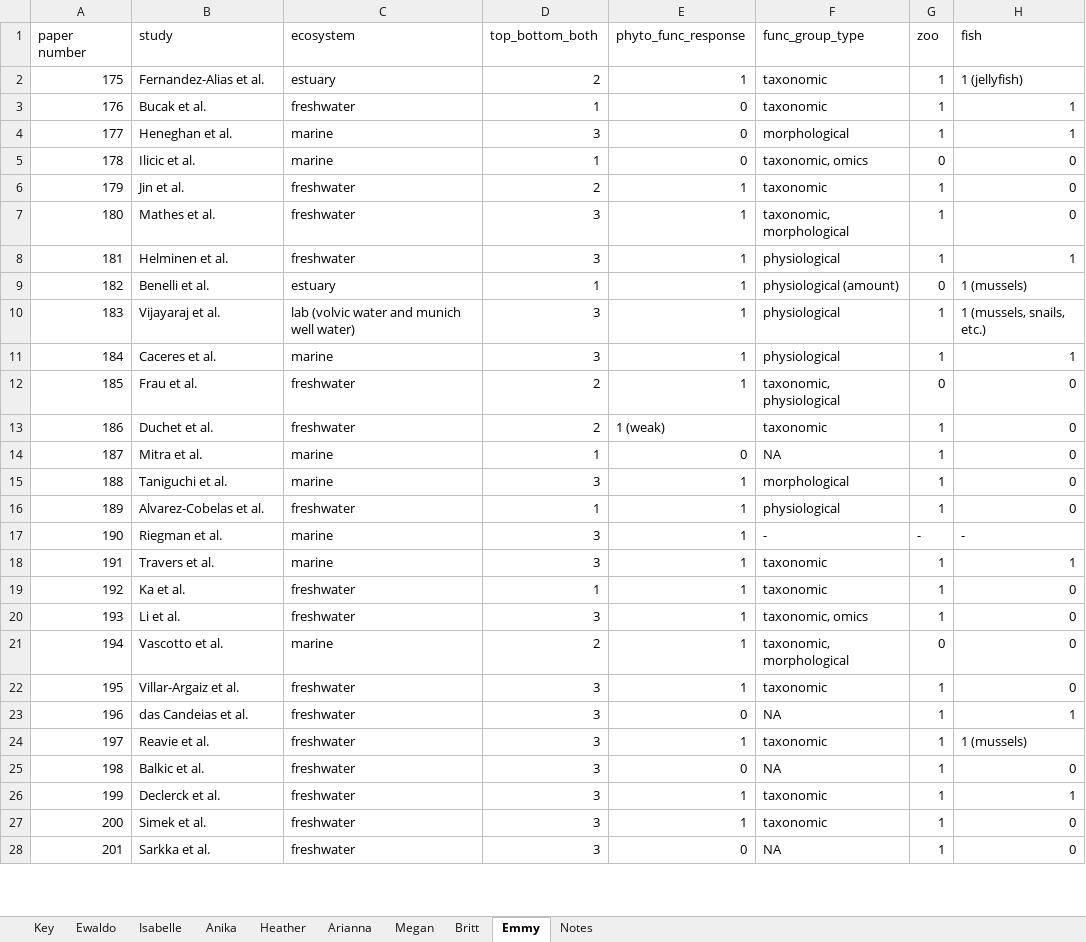
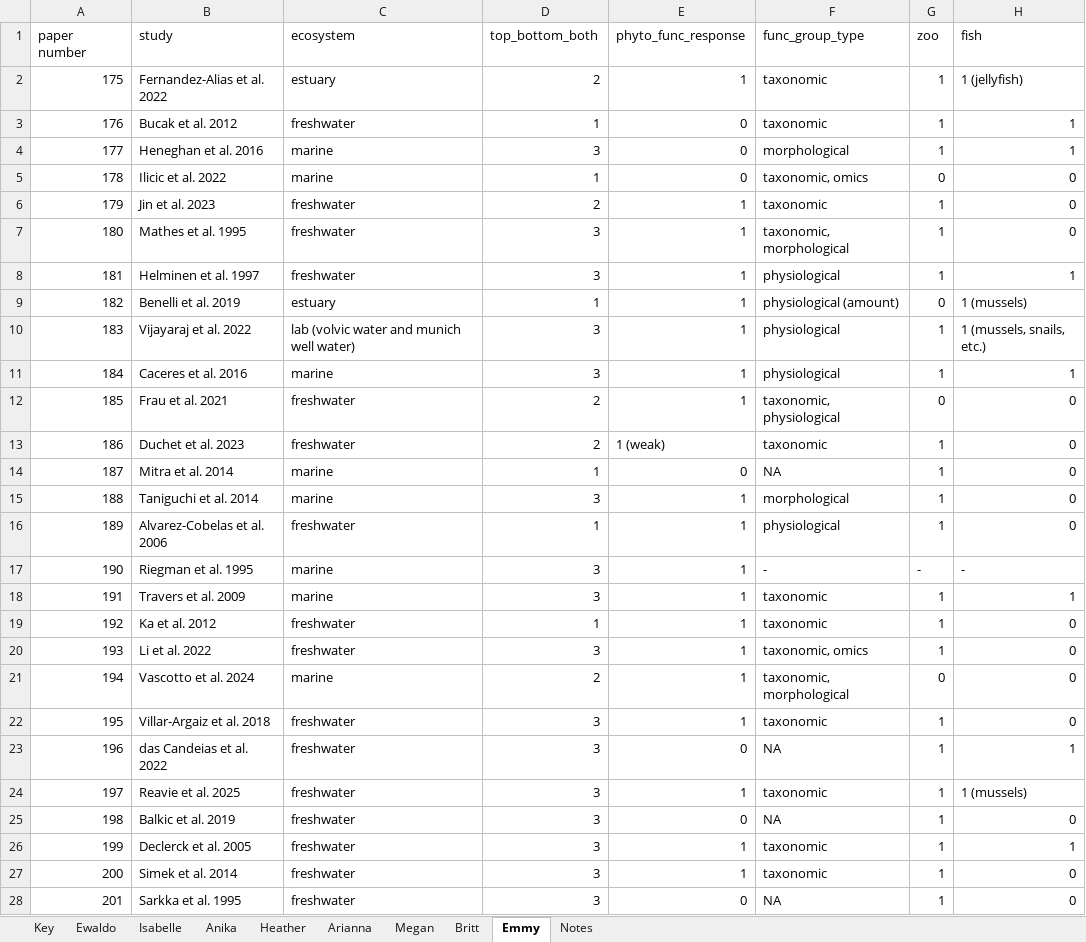
Before and after one commit to hlwander/Phyto_functional_traits_tdbu, an Excel workbook: data/TD_BU_data_extraction.xlsx, sheet Emmy, drawn as a sheet; only a part is shown; values as stored, in another font and other column widths than the file's, no borders; charts and pictures not drawn; the diff covers the shown part only; the diff names each change by its address in the sheet, - before the commit and + after, or states it on an @@ line.

```diff
--- a/data/TD_BU_data_extraction.xlsx (sheet Emmy)
+++ b/data/TD_BU_data_extraction.xlsx (sheet Emmy)
-B2 (study): Fernandez-Alias et al.
+B2 (study): Fernandez-Alias et al. 2022
-B3 (study): Bucak et al.
+B3 (study): Bucak et al. 2012
-B4 (study): Heneghan et al.
+B4 (study): Heneghan et al. 2016
-B5 (study): Ilicic et al.
+B5 (study): Ilicic et al. 2022
-B6 (study): Jin et al.
+B6 (study): Jin et al. 2023
-B7 (study): Mathes et al.
+B7 (study): Mathes et al. 1995
-B8 (study): Helminen et al.
+B8 (study): Helminen et al. 1997
-B9 (study): Benelli et al.
+B9 (study): Benelli et al. 2019
-B10 (study): Vijayaraj et al.
+B10 (study): Vijayaraj et al. 2022
-B11 (study): Caceres et al.
+B11 (study): Caceres et al. 2016
-B12 (study): Frau et al.
+B12 (study): Frau et al. 2021
-B13 (study): Duchet et al.
+B13 (study): Duchet et al. 2023
-B14 (study): Mitra et al.
+B14 (study): Mitra et al. 2014
-B15 (study): Taniguchi et al.
+B15 (study): Taniguchi et al. 2014
-B16 (study): Alvarez-Cobelas et al.
+B16 (study): Alvarez-Cobelas et al. 2006
-B17 (study): Riegman et al.
+B17 (study): Riegman et al. 1995
-B18 (study): Travers et al.
+B18 (study): Travers et al. 2009
-B19 (study): Ka et al.
+B19 (study): Ka et al. 2012
-B20 (study): Li et al.
+B20 (study): Li et al. 2022
-B21 (study): Vascotto et al.
+B21 (study): Vascotto et al. 2024
-B22 (study): Villar-Argaiz et al.
+B22 (study): Villar-Argaiz et al. 2018
-B23 (study): das Candeias et al.
+B23 (study): das Candeias et al. 2022
-B24 (study): Reavie et al.
+B24 (study): Reavie et al. 2025
-B25 (study): Balkic et al.
+B25 (study): Balkic et al. 2019
-B26 (study): Declerck et al.
+B26 (study): Declerck et al. 2005
-B27 (study): Simek et al.
+B27 (study): Simek et al. 2014
-B28 (study): Sarkka et al.
+B28 (study): Sarkka et al. 1995
```
Also changed, not shown: 20 added rows, 9 removed rows and 28 edited cells elsewhere in this sheet, sheet Heather, sheet Britt, sheet Isabelle, sheet Megan, sheet Anika, sheet Ewaldo, 1 more sheet, charts or pictures, 2 other files.
